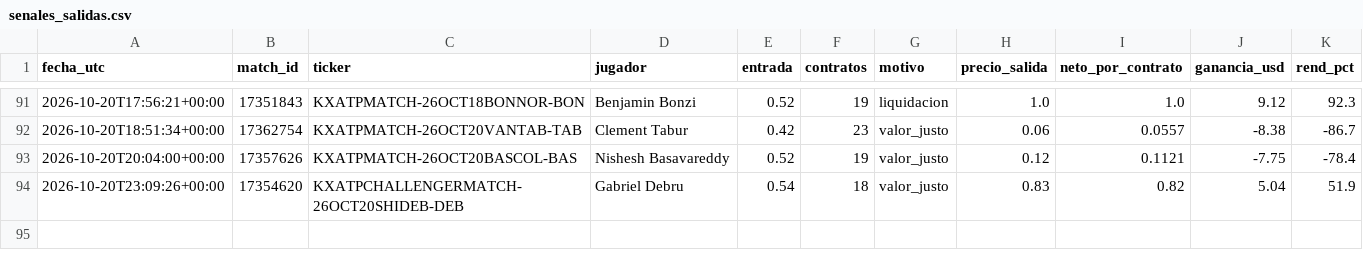
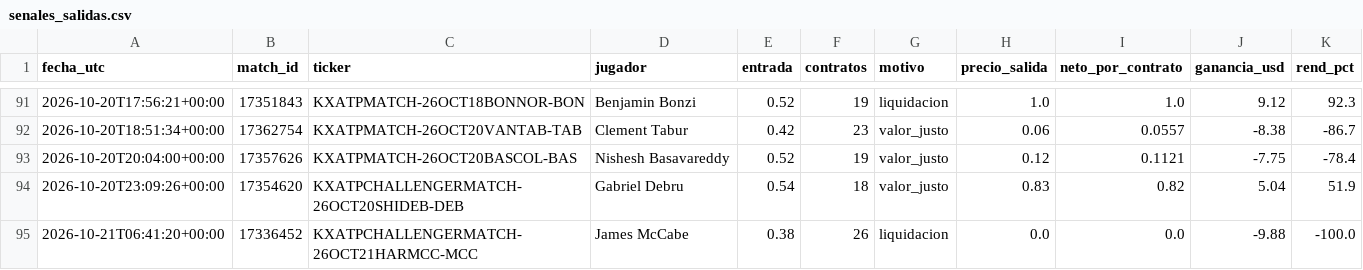
Before and after one commit to dineroforever/tenis-alertas, a CSV file: senales_salidas.csv, drawn as a sheet; only a part is shown, gaps mark what is left out.

```diff
--- a/senales_salidas.csv
+++ b/senales_salidas.csv
@@ -94 +94,2 @@ fecha_utc,match_id,ticker,jugador,entrada,contratos,motivo,precio_salida,neto_po
 2026-10-20T23:09:26+00:00,17354620,KXATPCHALLENGERMATCH-26OCT20SHIDEB-DEB,Gabriel Debru,0.54,18,valor_justo,0.83,0.82,5.04,51.9
+2026-10-21T06:41:20+00:00,17336452,KXATPCHALLENGERMATCH-26OCT21HARMCC-MCC,James McCabe,0.38,26,liquidacion,0.0,0.0,-9.88,-100.0
```
Also changed, not shown: candado.csv, candidatos.csv, 2 other files.
